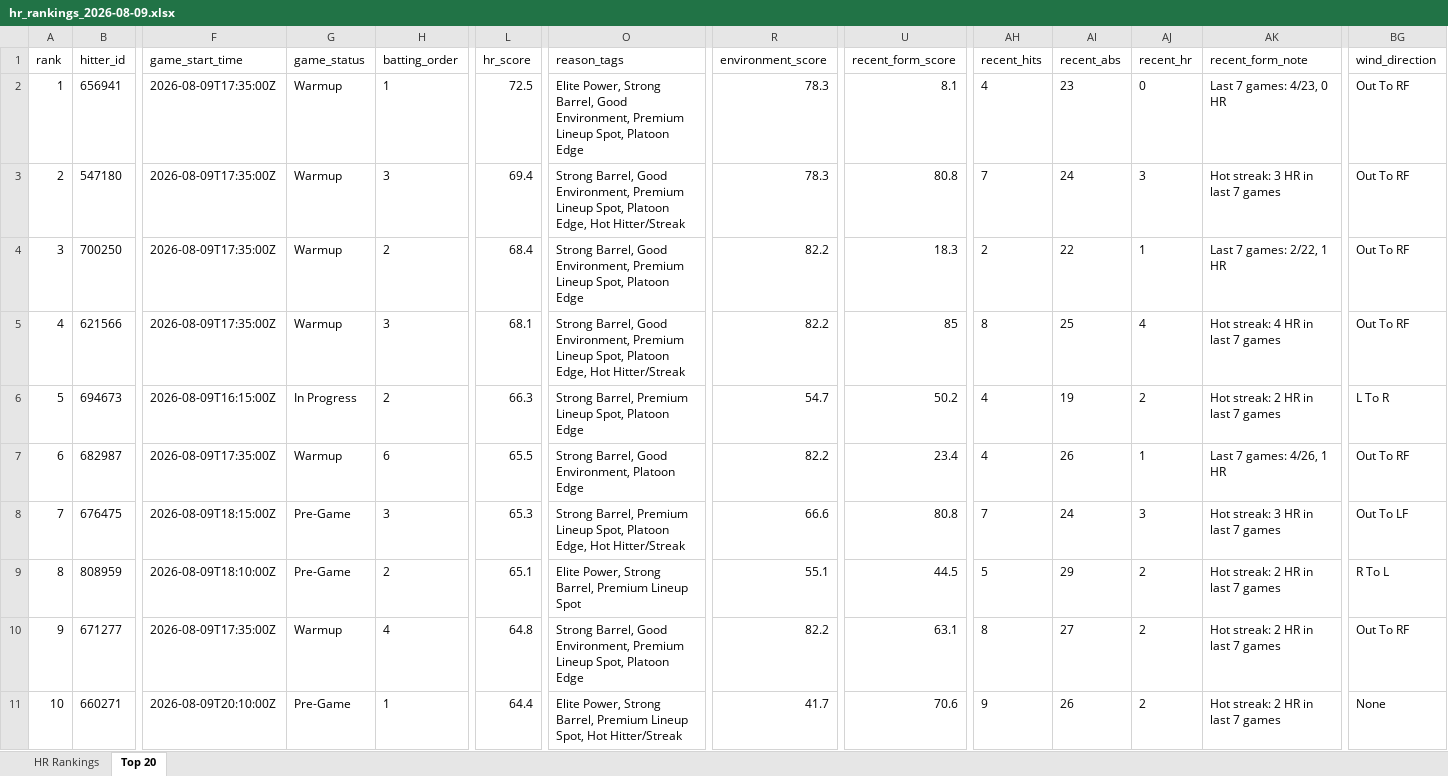
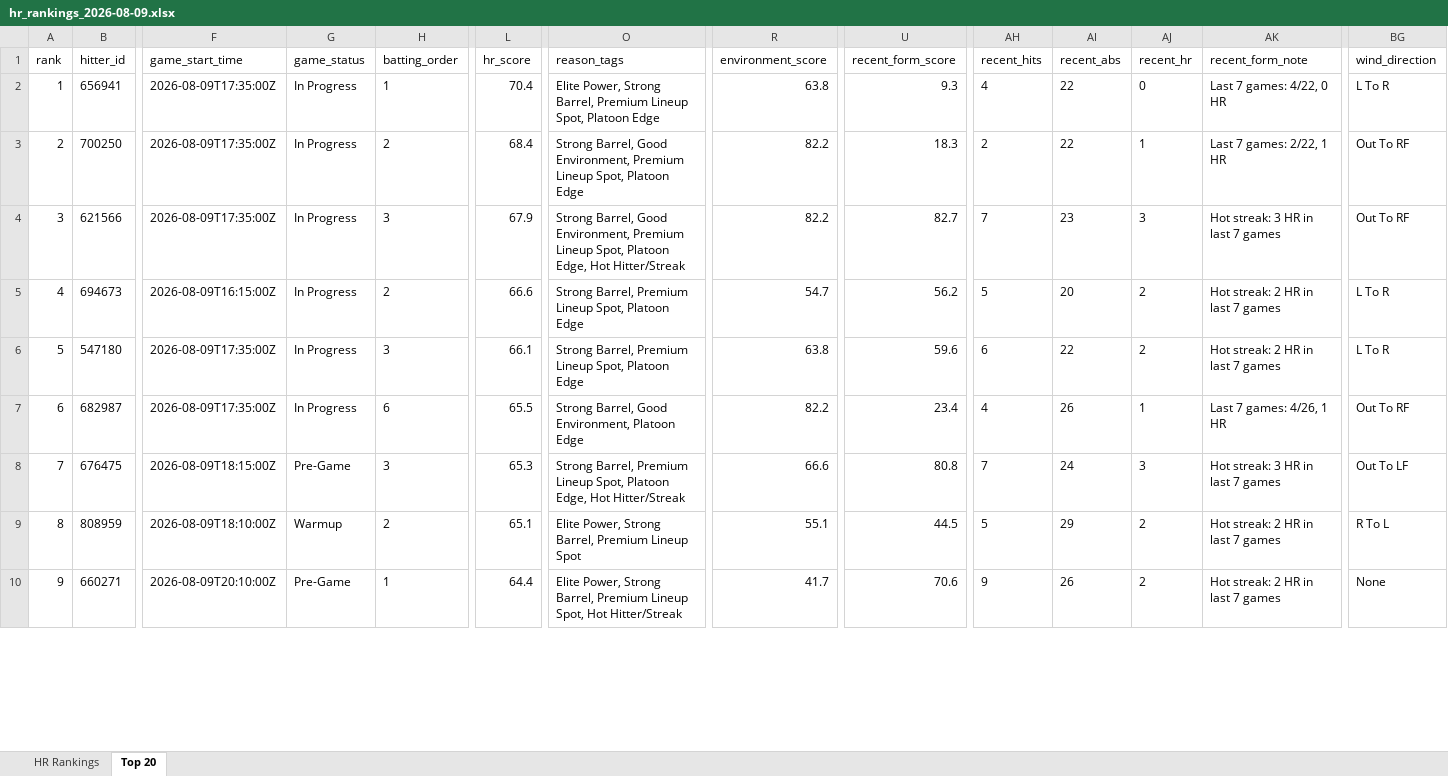
Before and after one commit to etbell28/hitter-tool, an Excel workbook: outputs/daily/hr_rankings_2026-08-09.xlsx, sheet Top 20, drawn as a sheet; only a part is shown, gaps mark what is left out; values as stored, in another font and other column widths than the file's, no borders; removed rows and columns are numbered as before the commit, all else as after; rows hold the shown columns only; the diff covers the shown part only; the diff names each change by its address in the sheet, - before the commit and + after, or states it on an @@ line.

```diff
--- a/outputs/daily/hr_rankings_2026-08-09.xlsx (sheet Top 20)
+++ b/outputs/daily/hr_rankings_2026-08-09.xlsx (sheet Top 20)
-G2 (game_status): Warmup
+G2 (game_status): In Progress
-L2 (hr_score): 72.5
+L2 (hr_score): 70.4
-O2 (reason_tags): …Strong Barrel, Good Environment, Premium Lineup…
+O2 (reason_tags): …Strong Barrel, Premium Lineup…
-R2 (environment_score): 78.3
+R2 (environment_score): 63.8
-U2 (recent_form_score): 8.1
+U2 (recent_form_score): 9.3
-AI2 (recent_abs): 23
+AI2 (recent_abs): 22
-AK2 (recent_form_note): Last 7 games: 4/23, 0 HR
+AK2 (recent_form_note): Last 7 games: 4/22, 0 HR
-BG2 (wind_direction): Out To RF
+BG2 (wind_direction): L To R
-row 3: 2 | 547180 | 2026-08-09T17:35:00Z | Warmup | 3 | 69.4 | Strong Barrel, Good Environment, Premium Lineup Spot, Platoon Edge, Hot Hitter/Streak | 78.3 | 80.8 | 7 | 24 | 3 | Hot streak: 3 HR in last 7 games | Out To RF
-A3 (rank): 3
+A3 (rank): 2
-G3:G4 (game_status): Warmup
+G3:G4 (game_status): In Progress
-A4 (rank): 4
+A4 (rank): 3
-L4 (hr_score): 68.1
+L4 (hr_score): 67.9
-U4 (recent_form_score): 85
+U4 (recent_form_score): 82.7
-AH4 (recent_hits): 8
+AH4 (recent_hits): 7
-AI4 (recent_abs): 25
+AI4 (recent_abs): 23
-AJ4 (recent_hr): 4
+AJ4 (recent_hr): 3
-AK4 (recent_form_note): Hot streak: 4 HR in last 7 games
+AK4 (recent_form_note): Hot streak: 3 HR in last 7 games
-A5 (rank): 5
+A5 (rank): 4
-L5 (hr_score): 66.3
+L5 (hr_score): 66.6
-U5 (recent_form_score): 50.2
+U5 (recent_form_score): 56.2
-AH5 (recent_hits): 4
+AH5 (recent_hits): 5
-AI5 (recent_abs): 19
+AI5 (recent_abs): 20
+row 6: 5 | 547180 | 2026-08-09T17:35:00Z | In Progress | 3 | 66.1 | Strong Barrel, Premium Lineup Spot, Platoon Edge | 63.8 | 59.6 | 6 | 22 | 2 | Hot streak: 2 HR in last 7 games | L To R
-G7 (game_status): Warmup
+G7 (game_status): In Progress
-G9 (game_status): Pre-Game
+G9 (game_status): Warmup
-row 10: 9 | 671277 | 2026-08-09T17:35:00Z | Warmup | 4 | 64.8 | Strong Barrel, Good Environment, Premium Lineup Spot, Platoon Edge | 82.2 | 63.1 | 8 | 27 | 2 | Hot streak: 2 HR in last 7 games | Out To RF
-A10 (rank): 10
+A10 (rank): 9
```
Also changed, not shown: 3 added rows, 2 removed rows and 30 edited cells elsewhere in this sheet, sheet HR Rankings, outputs/daily/hr_rankings_2026-08-09_full.xlsx, outputs/hr_rankings.xlsx, 11 other files.
